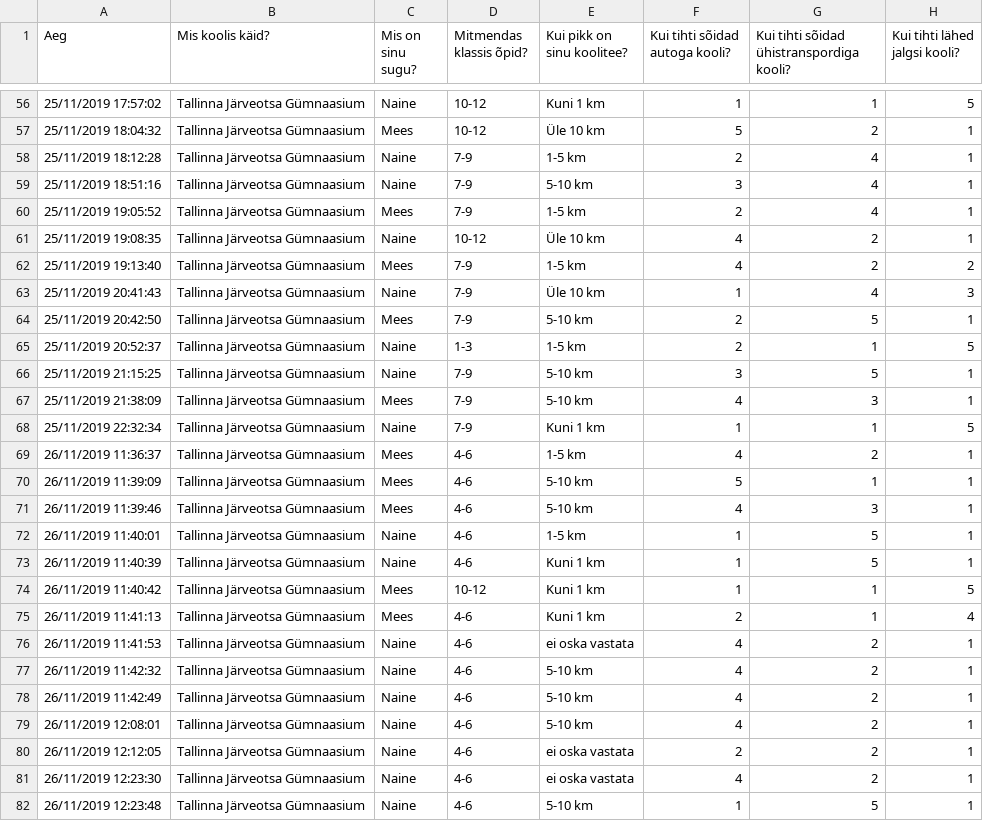
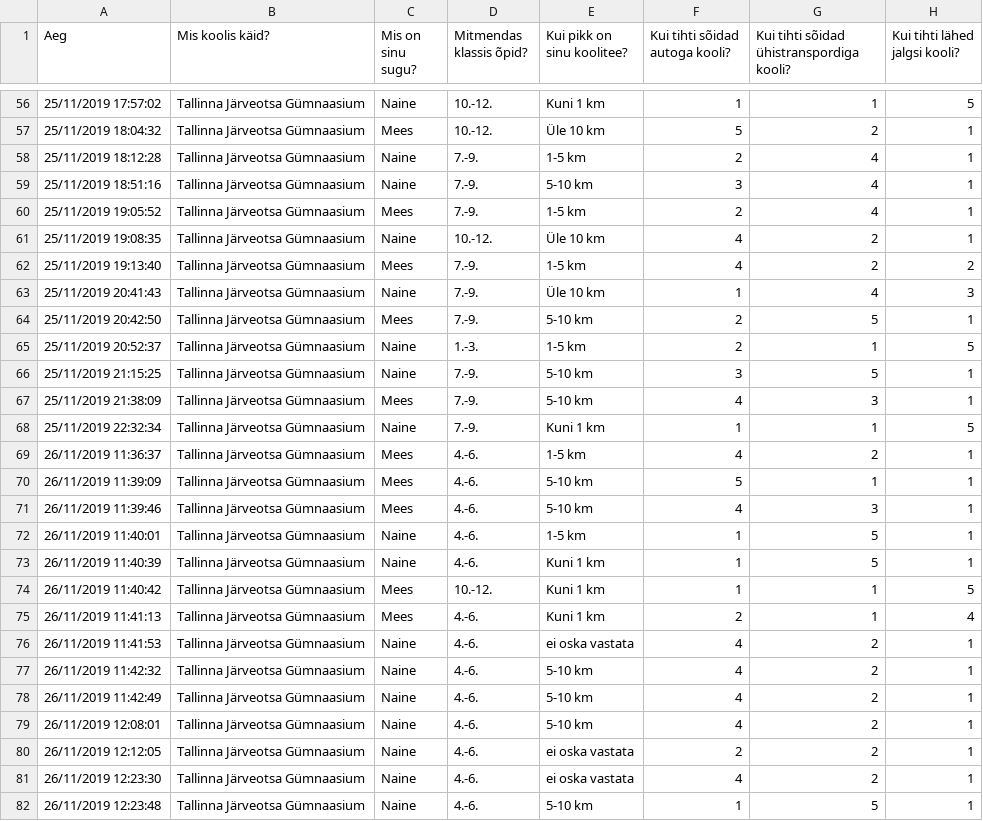
Before and after one commit to Jente22/elu2019turvalinekoolitee, a CSV file: public/tulemused_lapsed.csv, drawn as a sheet; only a part is shown, gaps mark what is left out; the diff covers the shown part only; the diff names each change by its address in the sheet, - before the commit and + after, or states it on an @@ line.

```diff
--- a/public/tulemused_lapsed.csv
+++ b/public/tulemused_lapsed.csv
-D56:D57 (Mitmendas klassis õpid?): 10-12
+D56:D57 (Mitmendas klassis õpid?): 10.-12.
-D58:D60 (Mitmendas klassis õpid?): 7-9
+D58:D60 (Mitmendas klassis õpid?): 7.-9.
-D61 (Mitmendas klassis õpid?): 10-12
+D61 (Mitmendas klassis õpid?): 10.-12.
-D62:D64 (Mitmendas klassis õpid?): 7-9
+D62:D64 (Mitmendas klassis õpid?): 7.-9.
-D65 (Mitmendas klassis õpid?): 1-3
+D65 (Mitmendas klassis õpid?): 1.-3.
-D66:D68 (Mitmendas klassis õpid?): 7-9
+D66:D68 (Mitmendas klassis õpid?): 7.-9.
-D69:D73 (Mitmendas klassis õpid?): 4-6
+D69:D73 (Mitmendas klassis õpid?): 4.-6.
-D74 (Mitmendas klassis õpid?): 10-12
+D74 (Mitmendas klassis õpid?): 10.-12.
-D75:D82 (Mitmendas klassis õpid?): 4-6
+D75:D82 (Mitmendas klassis õpid?): 4.-6.
```
Also changed, not shown: 71 edited cells elsewhere in this file, public/tulemused_vanemad.csv, 14 other files.
